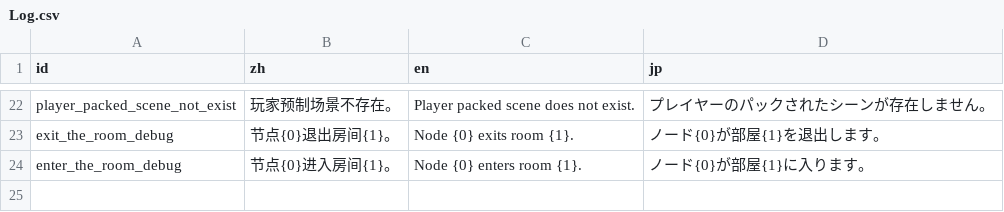
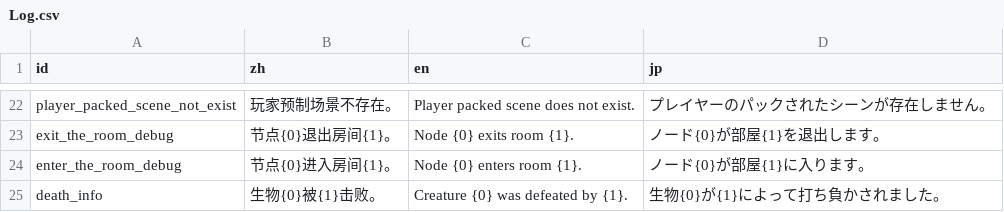
Before and after one commit to Cold-Mint/Traveller, a CSV file: locals/Log.csv, drawn as a sheet; only a part is shown, gaps mark what is left out; the diff names each change by its address in the sheet, - before the commit and + after, or states it on an @@ line.

```diff
--- a/locals/Log.csv
+++ b/locals/Log.csv
+row 25: death_info | 生物{0}被{1}击败。 | Creature {0} was defeated by {1}. | 生物{0}が{1}によって打ち負かされました。
```
Also changed, not shown: locals/UI.csv, 22 other files.
